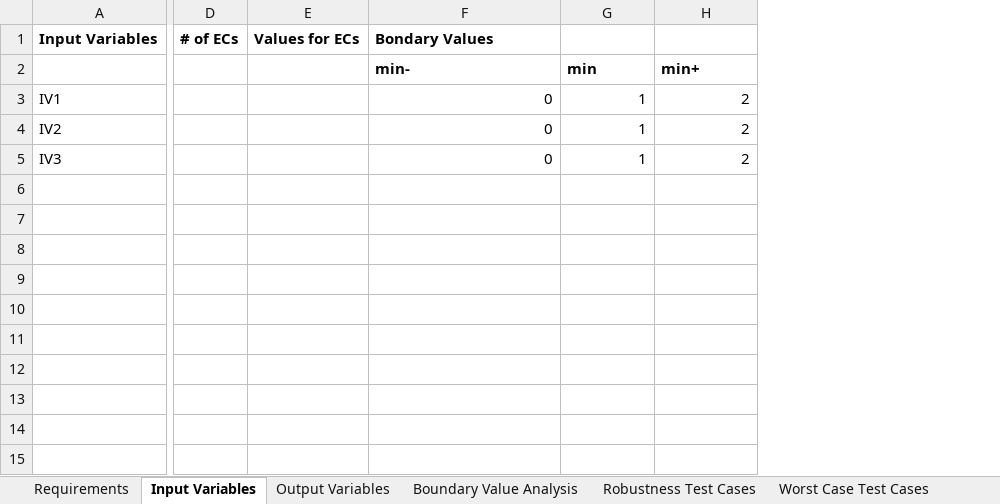
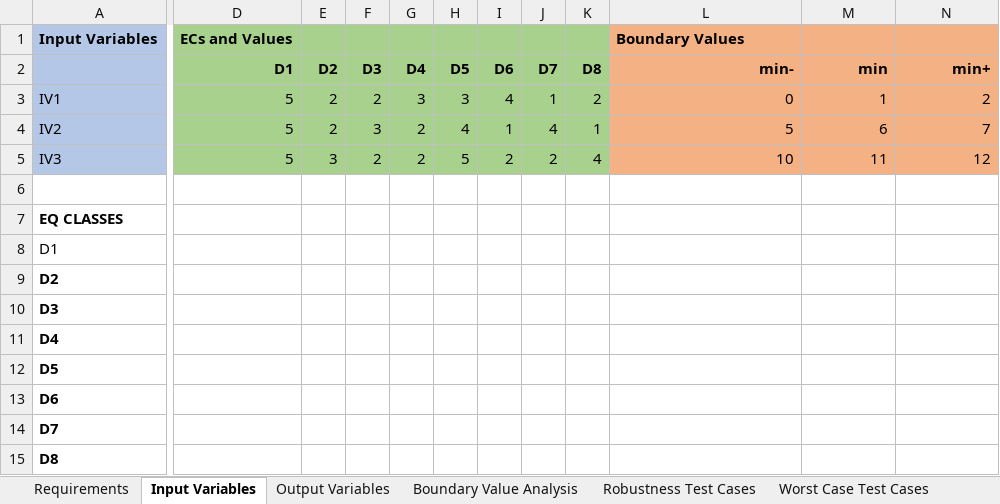
Before and after one commit to pelinsenkula/SoftwareTesting, an Excel workbook: resource/output.xlsx, sheet Input Variables, drawn as a sheet; only a part is shown, gaps mark what is left out; values as stored, in another font and other column widths than the file's, no borders; removed rows and columns are numbered as before the commit, all else as after; rows hold the shown columns only; the diff covers the shown part only; the diff names each change by its address in the sheet, - before the commit and + after, or states it on an @@ line.

```diff
--- a/resource/output.xlsx (sheet Input Variables)
+++ b/resource/output.xlsx (sheet Input Variables)
-column D, row 1: # of ECs
-column E, row 1: Values for ECs
+column D (D1), row 1: ECs and Values; rows 3-5: all 5
+column E (D2), rows 3-5: 2 | 2 | 3
+column F (D3), rows 3-5: 2 | 3 | 2
+column G (D4), rows 3-5: 3 | 2 | 2
+column H (D5), rows 3-5: 3 | 4 | 5
+column I (D6), rows 3-5: 4 | 1 | 2
+column J (D7), rows 3-5: 1 | 4 | 2
+column K (D8), rows 3-5: 2 | 1 | 4
-A1:A5 fill: none
+A1:A5 fill: #B4C7E7
-L1 (min-): Bondary Values
+L1 (min-): Boundary Values
-L1:N5 fill: none
+L1:N5 fill: #F4B183
-L2:N2 alignment: left
+L2:N2 alignment: right
-L4 (min-): 0
+L4 (min-): 5
-M4 (min): 1
+M4 (min): 6
-N4 (min+): 2
+N4 (min+): 7
-L5 (min-): 0
+L5 (min-): 10
-M5 (min): 1
+M5 (min): 11
-N5 (min+): 2
+N5 (min+): 12
+row 6: (empty)
+row 7: EQ CLASSES
+row 8: D1
+row 9: D2
+row 10: D3
+row 11: D4
+row 12: D5
+row 13: D6
+row 14: D7
+row 15: D8
```
Also changed, not shown: 8 edited cells and cell formats elsewhere in this sheet, sheet Worst Case Test Cases, sheet Robustness Test Cases, sheet Boundary Value Analysis, 6 other files.
